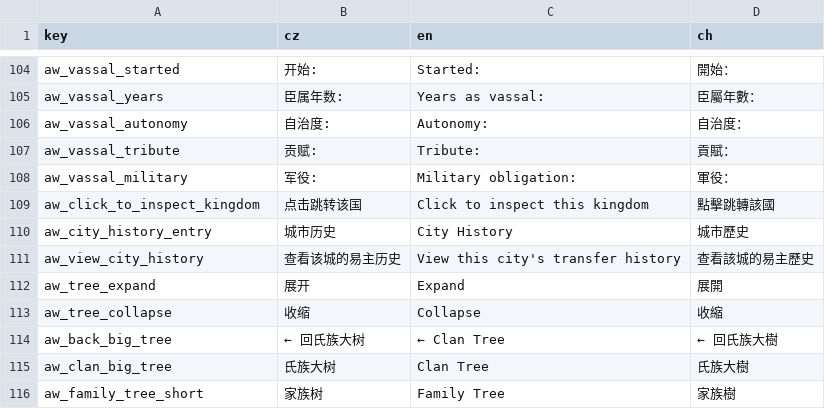
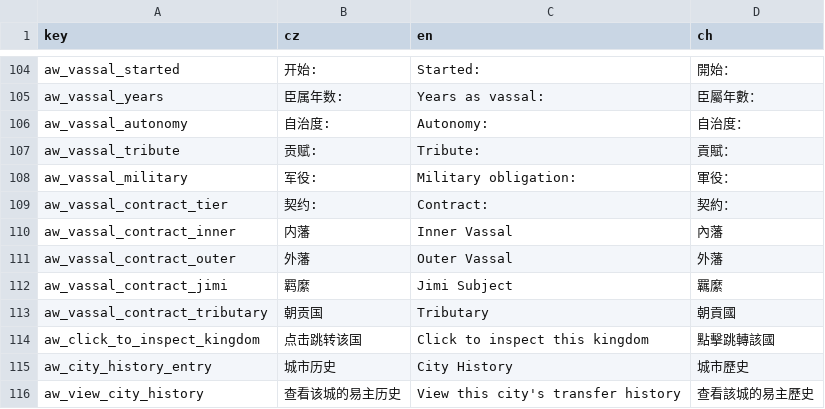
Before and after one commit to monpai-lover/AncientWarfare3.0, a CSV file: Locales/others.csv, drawn as a sheet; only a part is shown, gaps mark what is left out; the shorter side is filled out with more unchanged rows; the diff names each change by its address in the sheet, - before the commit and + after, or states it on an @@ line.

```diff
--- a/Locales/others.csv
+++ b/Locales/others.csv
+row 109: aw_vassal_contract_tier | 契约: | Contract: | 契約：
+row 110: aw_vassal_contract_inner | 内藩 | Inner Vassal | 內藩
+row 111: aw_vassal_contract_outer | 外藩 | Outer Vassal | 外藩
+row 112: aw_vassal_contract_jimi | 羁縻 | Jimi Subject | 羈縻
+row 113: aw_vassal_contract_tributary | 朝贡国 | Tributary | 朝貢國
```
Also changed, not shown: Locales/war.csv, 16 other files.
